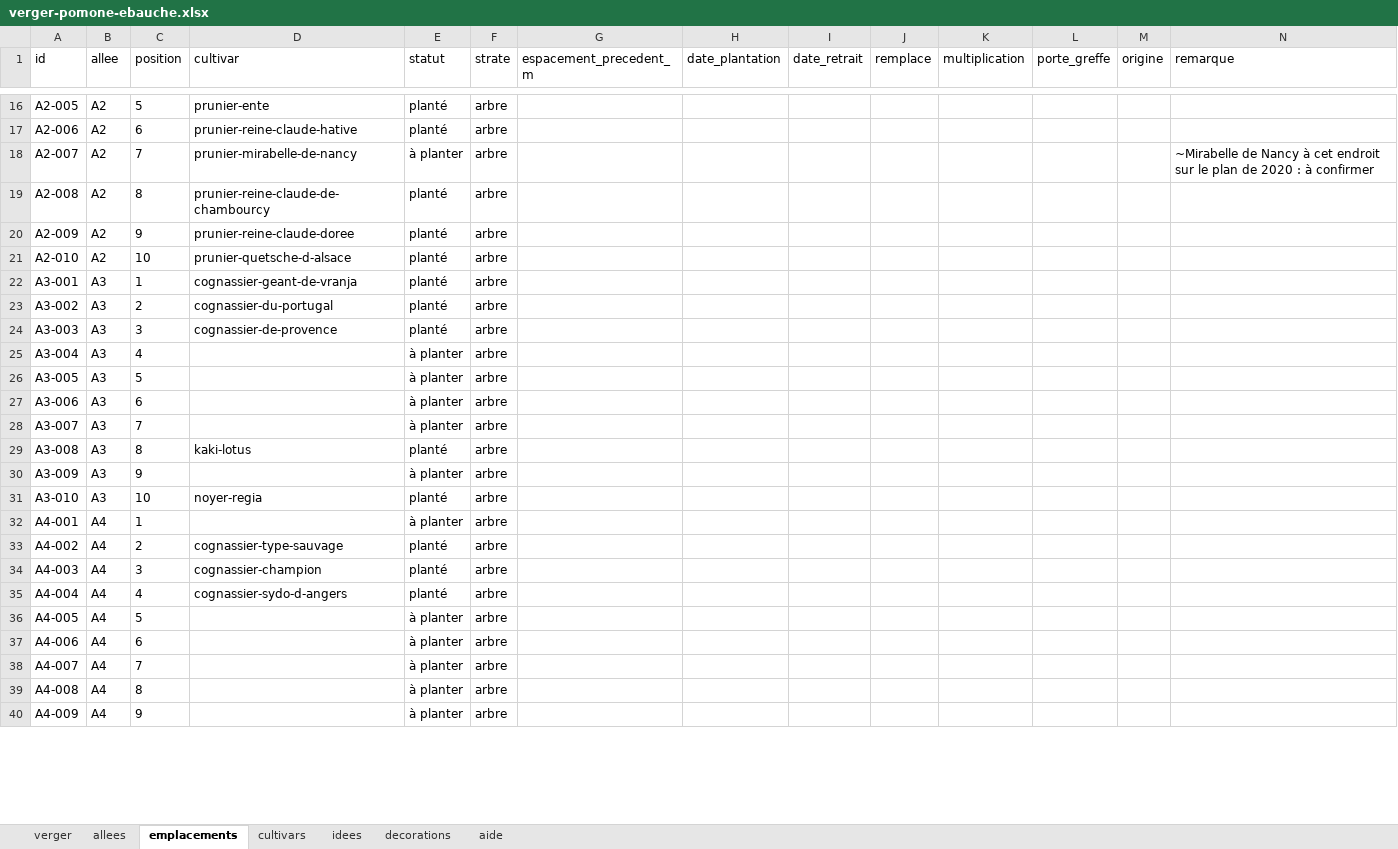
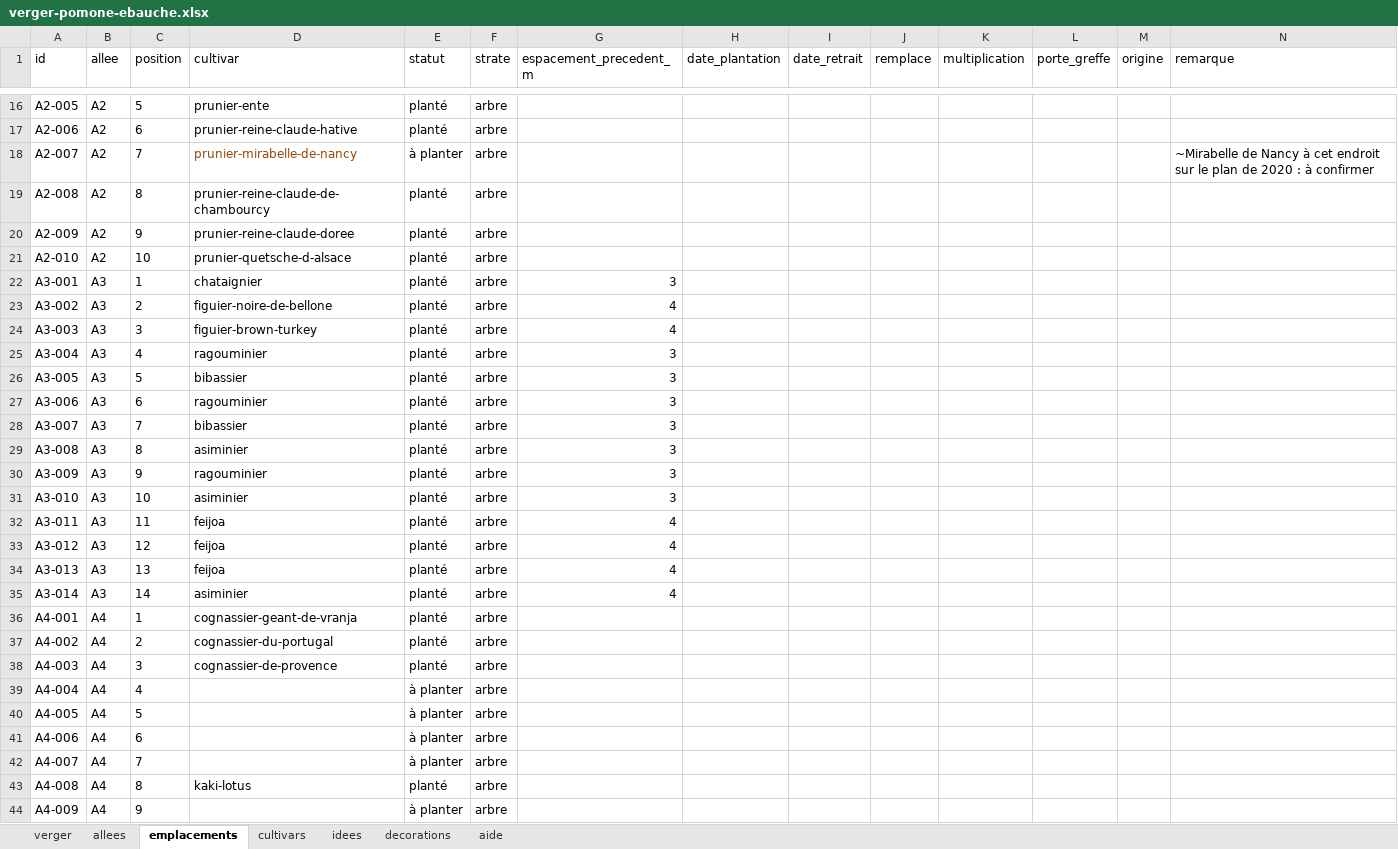
Before and after one commit to fhoudebert/pomone, an Excel workbook: exemples/verger-pomone-ebauche.xlsx, sheet emplacements, drawn as a sheet; only a part is shown, gaps mark what is left out; values as stored, in another font and other column widths than the file's, no borders; conditional formats not drawn; addresses are those after the commit; the diff covers the shown part only; the diff names each change by its address in the sheet, - before the commit and + after, or states it on an @@ line.

Commit message:
ebauche pour v2

```diff
--- a/exemples/verger-pomone-ebauche.xlsx (sheet emplacements)
+++ b/exemples/verger-pomone-ebauche.xlsx (sheet emplacements)
-D18 text colour: black
+D18 text colour: #984807
-D22 (cultivar): cognassier-geant-de-vranja
+D22 (cultivar): chataignier
-G22 (espacement_precedent_m): (empty)
+G22 (espacement_precedent_m): 3
-D23 (cultivar): cognassier-du-portugal
+D23 (cultivar): figuier-noire-de-bellone
-G23:G24 (espacement_precedent_m): (empty)
+G23:G24 (espacement_precedent_m): 4
-D24 (cultivar): cognassier-de-provence
+D24 (cultivar): figuier-brown-turkey
-D25 (cultivar): (empty)
+D25 (cultivar): ragouminier
-E25:E28 (statut): à planter
+E25:E28 (statut): planté
-G25:G31 (espacement_precedent_m): (empty)
+G25:G31 (espacement_precedent_m): 3
-D26 (cultivar): (empty)
+D26 (cultivar): bibassier
-D27 (cultivar): (empty)
+D27 (cultivar): ragouminier
-D28 (cultivar): (empty)
+D28 (cultivar): bibassier
-D29 (cultivar): kaki-lotus
+D29 (cultivar): asiminier
-D30 (cultivar): (empty)
+D30 (cultivar): ragouminier
-E30 (statut): à planter
+E30 (statut): planté
-D31 (cultivar): noyer-regia
+D31 (cultivar): asiminier
+row 32: A3-011 | A3 | 11 | feijoa | planté | arbre | 4
+row 33: A3-012 | A3 | 12 | feijoa | planté | arbre | 4
+row 34: A3-013 | A3 | 13 | feijoa | planté | arbre | 4
+row 35: A3-014 | A3 | 14 | asiminier | planté | arbre | 4
-D36 (cultivar): (empty)
+D36 (cultivar): cognassier-geant-de-vranja
-E36 (statut): à planter
+E36 (statut): planté
-D37 (cultivar): cognassier-type-sauvage
+D37 (cultivar): cognassier-du-portugal
-D38 (cultivar): cognassier-champion
+D38 (cultivar): cognassier-de-provence
-D39 (cultivar): cognassier-sydo-d-angers
+D39 (cultivar): (empty)
-E39 (statut): planté
+E39 (statut): à planter
-D43 (cultivar): (empty)
+D43 (cultivar): kaki-lotus
-E43 (statut): à planter
+E43 (statut): planté
```
Also changed, not shown: 11 added rows, 1 removed row, 49 edited cells and cell formats elsewhere in this sheet, sheet cultivars, sheet allees, sheet verger, hidden cells.
